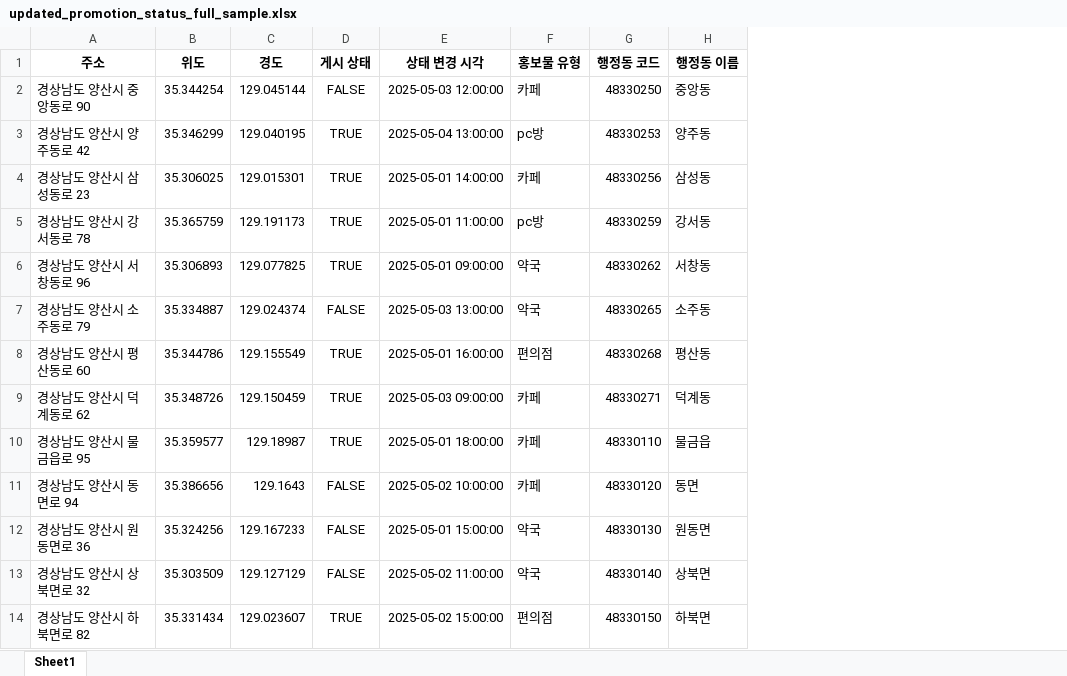
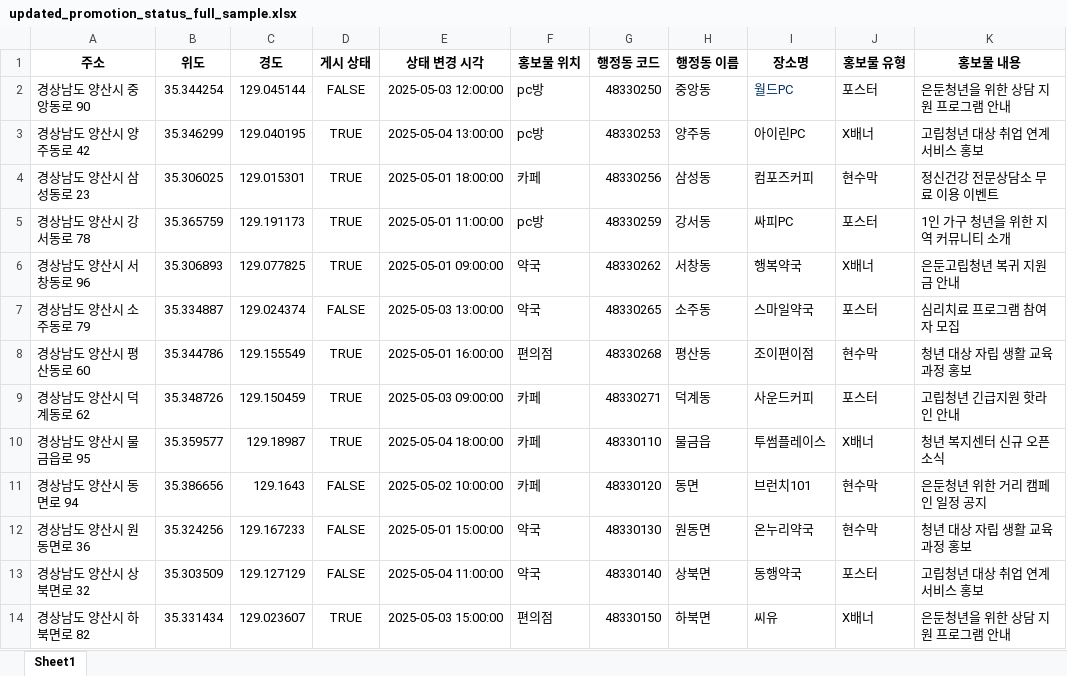
Before and after one commit to devminsu1101/Lightreborn-Dearie, an Excel workbook: lightreborn/backend/src/main/resources/data/promotion/xlsx/updated_promotion_status_full_sample.xlsx, sheet Sheet1, drawn as a sheet; values as stored, in another font and other column widths than the file's, no borders; the diff names each change by its address in the sheet, - before the commit and + after, or states it on an @@ line.

```diff
--- a/lightreborn/backend/src/main/resources/data/promotion/xlsx/updated_promotion_status_full_sample.xlsx (sheet Sheet1)
+++ b/lightreborn/backend/src/main/resources/data/promotion/xlsx/updated_promotion_status_full_sample.xlsx (sheet Sheet1)
+column I (장소명), rows 2-14: 월드PC | 아이린PC | 컴포즈커피 | 싸피PC | 행복약국 | 스마일약국 | 조이편이점 | 사운드커피 | 투썸플레이스 | 브런치101 | 온누리약국 | 동행약국 | 씨유
+column J (홍보물 유형), rows 2-14: 포스터 | X배너 | 현수막 | 포스터 | X배너 | 포스터 | 현수막 | 포스터 | X배너 | 현수막 | 현수막 | 포스터 | X배너
+column K (홍보물 내용), rows 2-14: 은둔청년을 위한 상담 지원 프로그램 안내 | 고립청년 대상 취업 연계 서비스 홍보 | 정신건강 전문상담소 무료 이용 이벤트 | 1인 가구 청년을 위한 지역 커뮤니티 소개 | 은둔고립청년 복귀 지원금 안내 | 심리치료 프로그램 참여자 모집 | 청년 대상 자립 생활 교육과정 홍보 | 고립청년 긴급지원 핫라인 안내 | 청년 복지센터 신규 오픈 소식 | 은둔청년 위한 거리 캠페인 일정 공지 | 청년 대상 자립 생활 교육과정 홍보 | 고립청년 대상 취업 연계 서비스 홍보 | 은둔청년을 위한 상담 지원 프로그램 안내
-F1: 홍보물 유형
+F1: 홍보물 위치
-F2 (홍보물 위치): 카페
+F2 (홍보물 위치): pc방
-E4 (상태 변경 시각): 2025-05-01 14:00:00
+E4 (상태 변경 시각): 2025-05-01 18:00:00
-E10 (상태 변경 시각): 2025-05-01 18:00:00
+E10 (상태 변경 시각): 2025-05-04 18:00:00
-E13 (상태 변경 시각): 2025-05-02 11:00:00
+E13 (상태 변경 시각): 2025-05-04 11:00:00
-E14 (상태 변경 시각): 2025-05-02 15:00:00
+E14 (상태 변경 시각): 2025-05-03 15:00:00
```
Also changed, not shown: lightreborn/backend/src/main/resources/data/promotion/xlsx/promotion_status_full_sample.xlsx, lightreborn/backend/src/main/resources/data/promotion/xlsx/wrong_promotion_status_full_sample.xlsx, 4 other files.
